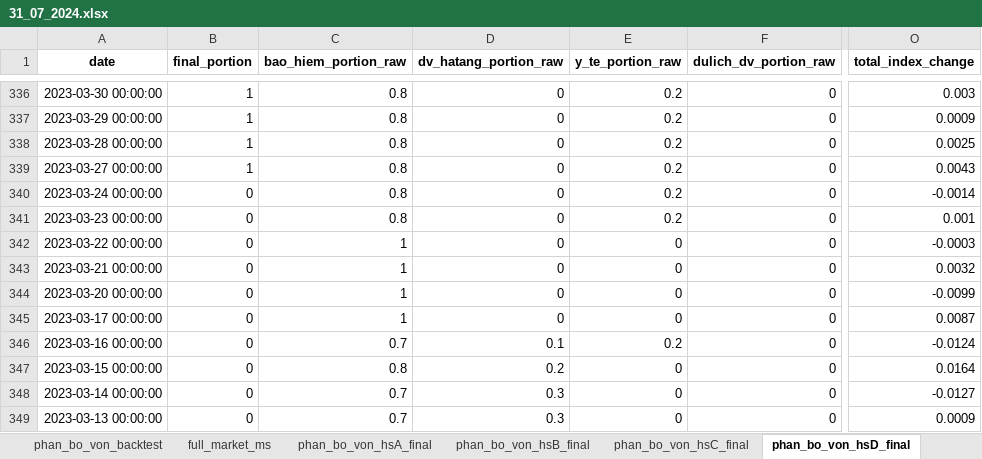
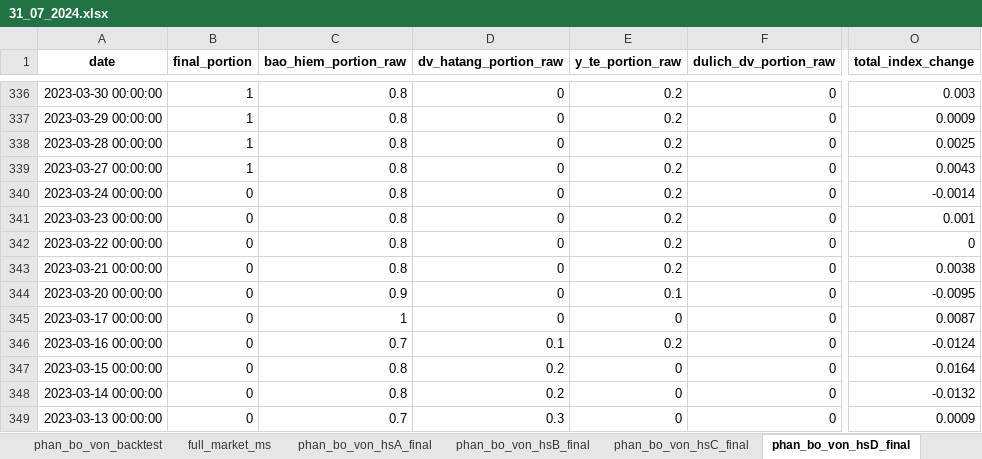
Before and after one commit to twan507/t2m-pycode-old, an Excel workbook: capital_allocation/history/31_07_2024.xlsx, sheet phan_bo_von_hsD_final, drawn as a sheet; only a part is shown, gaps mark what is left out; values as stored, in another font and other column widths than the file's, no borders; the diff covers the shown part only; the diff names each change by its address in the sheet, - before the commit and + after, or states it on an @@ line.

```diff
--- a/capital_allocation/history/31_07_2024.xlsx (sheet phan_bo_von_hsD_final)
+++ b/capital_allocation/history/31_07_2024.xlsx (sheet phan_bo_von_hsD_final)
-C342:C343 (bao_hiem_portion_raw): 1
+C342:C343 (bao_hiem_portion_raw): 0.8
-E342:E343 (y_te_portion_raw): 0
+E342:E343 (y_te_portion_raw): 0.2
-O342 (total_index_change): -0.0003
+O342 (total_index_change): 0
-O343 (total_index_change): 0.0032
+O343 (total_index_change): 0.0038
-C344 (bao_hiem_portion_raw): 1
+C344 (bao_hiem_portion_raw): 0.9
-E344 (y_te_portion_raw): 0
+E344 (y_te_portion_raw): 0.1
-O344 (total_index_change): -0.0099
+O344 (total_index_change): -0.0095
-C348 (bao_hiem_portion_raw): 0.7
+C348 (bao_hiem_portion_raw): 0.8
-D348 (dv_hatang_portion_raw): 0.3
+D348 (dv_hatang_portion_raw): 0.2
-O348 (total_index_change): -0.0127
+O348 (total_index_change): -0.0132
```
Also changed, not shown: 165 edited cells elsewhere in this sheet, sheet phan_bo_von_backtest, sheet phan_bo_von_hsA_final, sheet phan_bo_von_hsC_final, sheet phan_bo_von_hsB_final, capital_allocation/test_data.xlsx, 8 other files.
